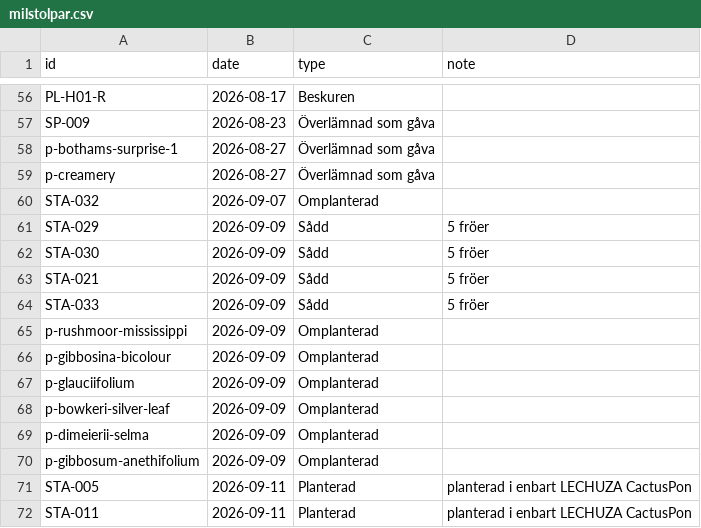
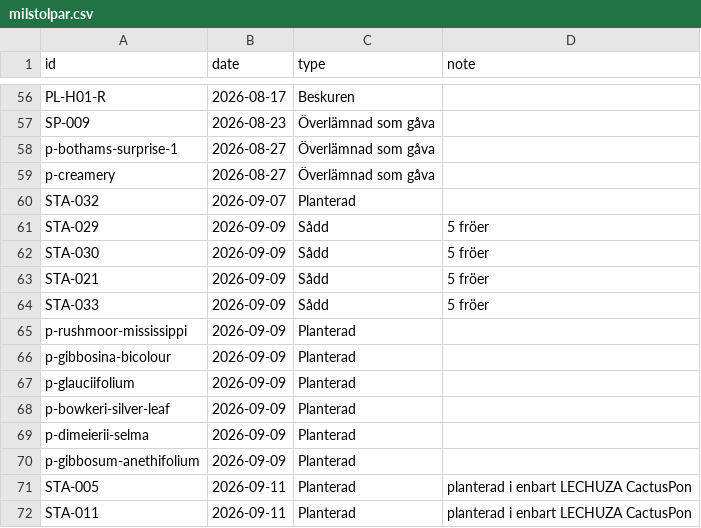
Before and after one commit to huasdy/mina-vaxter, a CSV file: data/milstolpar.csv, drawn as a sheet; only a part is shown, gaps mark what is left out.

```diff
--- a/data/milstolpar.csv
+++ b/data/milstolpar.csv
@@ -64,3 +64,3 @@ p-bothams-surprise-1,2026-08-27,Överlämnad som gåva,
 p-creamery,2026-08-27,Överlämnad som gåva,
-STA-032,2026-09-07,Omplanterad,
+STA-032,2026-09-07,Planterad,
 STA-029,2026-09-09,Sådd,5 fröer
@@ -69,8 +69,8 @@ STA-021,2026-09-09,Sådd,5 fröer
 STA-033,2026-09-09,Sådd,5 fröer
-p-rushmoor-mississippi,2026-09-09,Omplanterad,
-p-gibbosina-bicolour,2026-09-09,Omplanterad,
-p-glauciifolium,2026-09-09,Omplanterad,
-p-bowkeri-silver-leaf,2026-09-09,Omplanterad,
-p-dimeierii-selma,2026-09-09,Omplanterad,
-p-gibbosum-anethifolium,2026-09-09,Omplanterad,
+p-rushmoor-mississippi,2026-09-09,Planterad,
+p-gibbosina-bicolour,2026-09-09,Planterad,
+p-glauciifolium,2026-09-09,Planterad,
+p-bowkeri-silver-leaf,2026-09-09,Planterad,
+p-dimeierii-selma,2026-09-09,Planterad,
+p-gibbosum-anethifolium,2026-09-09,Planterad,
 STA-005,2026-09-11,Planterad,planterad i enbart LECHUZA CactusPon
```
Also changed, not shown: data/pelargoner.csv, data/stapeliader.csv, 25 other files.
